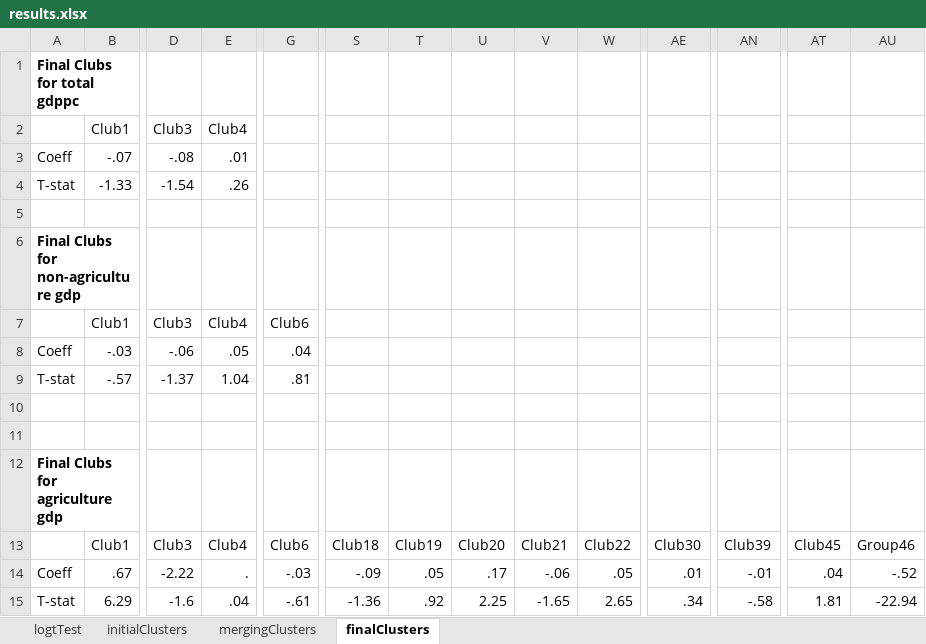
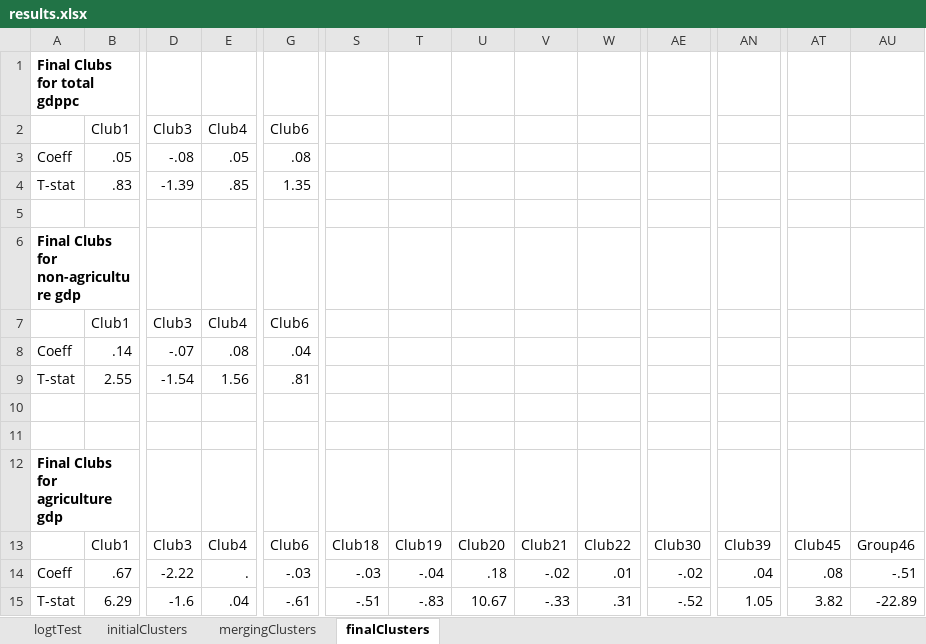
Before and after one commit to eileenCHEN-9/2024e, an Excel workbook: results/results.xlsx, sheet finalClusters, drawn as a sheet; only a part is shown, gaps mark what is left out; values as stored, in another font and other column widths than the file's, no borders; removed rows and columns are numbered as before the commit, all else as after; rows hold the shown columns only; the diff covers the shown part only; the diff names each change by its address in the sheet, - before the commit and + after, or states it on an @@ line.

Commit message:
city-level club results
city-level club results

```diff
--- a/results/results.xlsx (sheet finalClusters)
+++ b/results/results.xlsx (sheet finalClusters)
-G2: (empty)
+G2: Club6
-row 3: Coeff | -.07 | -.08 | .01
-row 4: T-stat | -1.33 | -1.54 | .26
+row 3: Coeff | .05 | -.08 | .05 | .08
+row 4: T-stat | .83 | -1.39 | .85 | 1.35
-B8: -.03
+B8: .14
-D8: -.06
+D8: -.07
-E8: .05
+E8: .08
-row 9: T-stat | -.57 | -1.37 | 1.04 | .81
+row 9: T-stat | 2.55 | -1.54 | 1.56 | .81
-S14: -.09
+S14: -.03
-T14: .05
+T14: -.04
-U14: .17
+U14: .18
-V14: -.06
+V14: -.02
-W14: .05
+W14: .01
-AE14: .01
+AE14: -.02
-AN14: -.01
+AN14: .04
-AT14: .04
+AT14: .08
-AU14: -.52
+AU14: -.51
-S15: -1.36
+S15: -.51
-T15: .92
+T15: -.83
-U15: 2.25
+U15: 10.67
-V15: -1.65
+V15: -.33
-W15: 2.65
+W15: .31
-AE15: .34
+AE15: -.52
-AN15: -.58
+AN15: 1.05
-AT15: 1.81
+AT15: 3.82
-AU15: -22.94
+AU15: -22.89
```
Also changed, not shown: 1 edited cell elsewhere in this sheet, sheet initialClusters, sheet mergingClusters, sheet logtTest, 7 other files.
